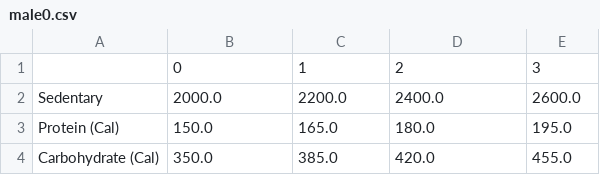
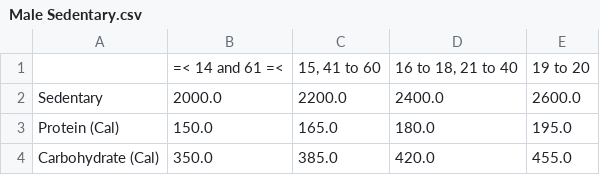
Before and after one commit to darrenluc93/Healthy-Restaurants, a CSV file: Jupyter Notebooks Data Analysis/Male Sedentary.csv (was Jupyter Notebooks Data Analysis/male0.csv), drawn as a sheet; only a part is shown.

```diff
--- a/Jupyter Notebooks Data Analysis/male0.csv
+++ b/Jupyter Notebooks Data Analysis/Male Sedentary.csv
@@ -1,2 +1,2 @@
-,0,1,2,3
+,=< 14 and 61 =<,"15, 41 to 60","16 to 18, 21 to 40",19 to 20
 Sedentary,2000.0,2200.0,2400.0,2600.0
```
Also changed, not shown: Jupyter Notebooks Data Analysis/Female Active.csv, Jupyter Notebooks Data Analysis/Female Moderate Active.csv, 8 other files.
